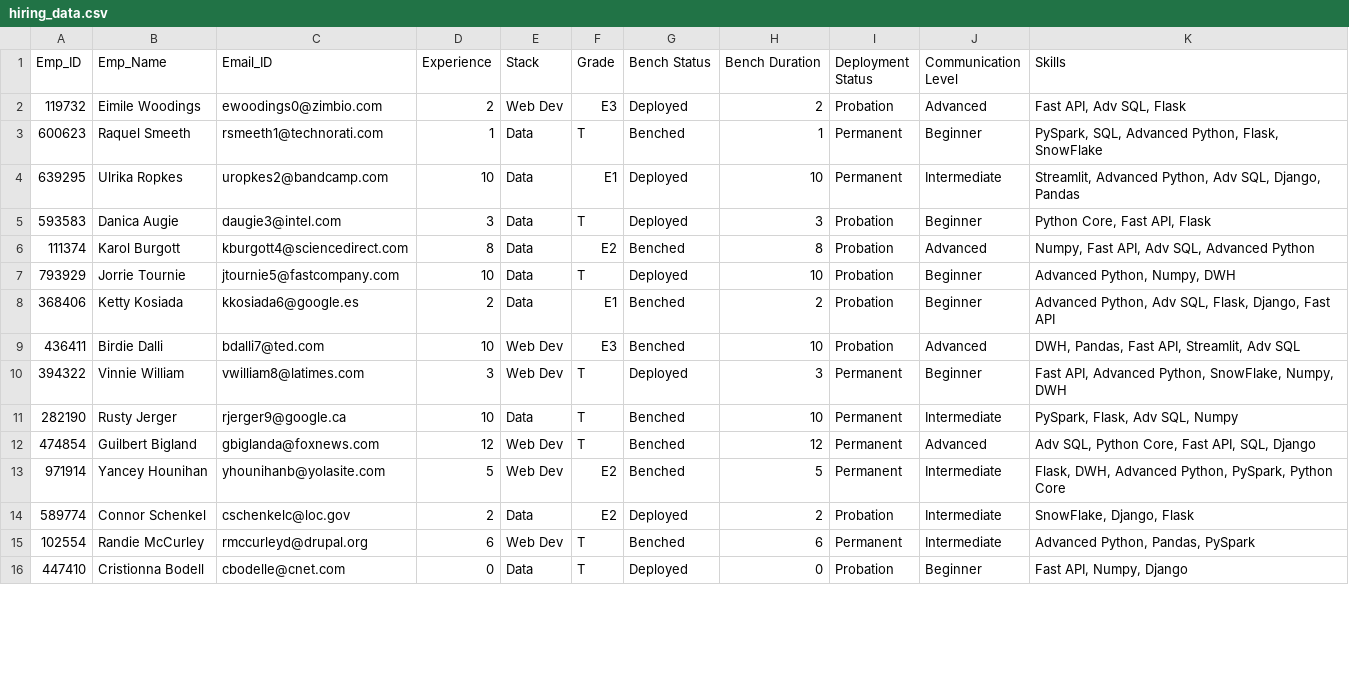
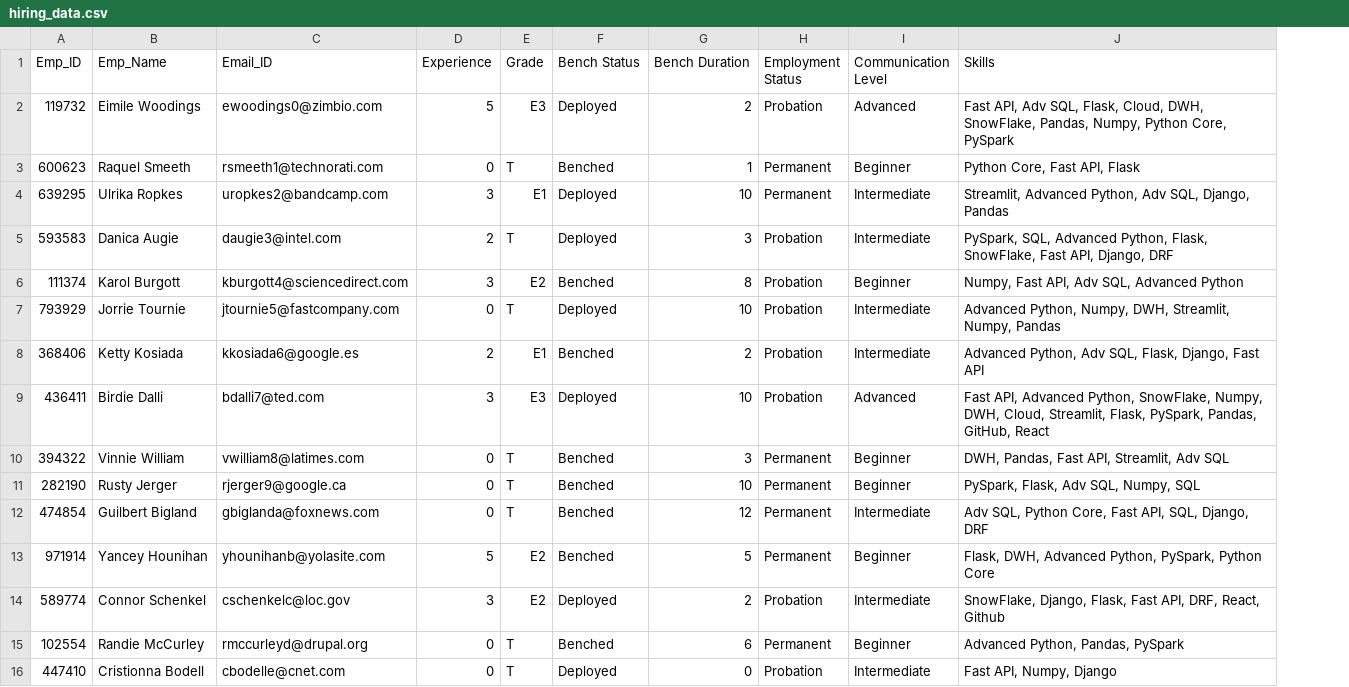
Before and after one commit to h1-dden/Python_Training_Management_System, a CSV file: data/hiring_data.csv, drawn as a sheet; only a part is shown; removed rows and columns are numbered as before the commit, all else as after; the diff covers the shown part only; the diff names each change by its address in the sheet, - before the commit and + after, or states it on an @@ line.

```diff
--- a/data/hiring_data.csv
+++ b/data/hiring_data.csv
-column E (Stack), rows 2-16: Web Dev | Data | Data | Data | Data | Data | Data | Web Dev | Web Dev | Data | Web Dev | Web Dev | Data | Web Dev | Data
-H1: Deployment Status
+H1: Employment Status
-D2 (Experience): 2
+D2 (Experience): 5
-J2 (Skills): …Adv SQL, Flask
+J2 (Skills): …Adv SQL, Flask, Cloud, DWH, SnowFlake, Pandas, Numpy, Python Core, PySpark
-D3 (Experience): 1
+D3 (Experience): 0
-J3 (Skills): PySpark, SQL, Advanced Python, Flask, SnowFlake
+J3 (Skills): Python Core, Fast API, Flask
-D4 (Experience): 10
+D4 (Experience): 3
-D5 (Experience): 3
+D5 (Experience): 2
-I5 (Communication Level): Beginner
+I5 (Communication Level): Intermediate
-J5 (Skills): Python Core, Fast API, Flask
+J5 (Skills): PySpark, SQL, Advanced Python, Flask, SnowFlake, Fast API, Django, DRF
-D6 (Experience): 8
+D6 (Experience): 3
-I6 (Communication Level): Advanced
+I6 (Communication Level): Beginner
-D7 (Experience): 10
+D7 (Experience): 0
-I7:I8 (Communication Level): Beginner
+I7:I8 (Communication Level): Intermediate
-J7 (Skills): Advanced Python, Numpy, DWH
+J7 (Skills): Advanced Python, Numpy, DWH, Streamlit, Numpy, Pandas
-D9 (Experience): 10
+D9 (Experience): 3
-F9 (Bench Status): Benched
+F9 (Bench Status): Deployed
-J9 (Skills): DWH, Pandas, Fast API, Streamlit, Adv SQL
+J9 (Skills): Fast API, Advanced Python, SnowFlake, Numpy, DWH, Cloud, Streamlit, Flask, PySpark, Pandas, GitHub, React
-D10 (Experience): 3
+D10 (Experience): 0
-F10 (Bench Status): Deployed
+F10 (Bench Status): Benched
-J10 (Skills): Fast API, Advanced Python, SnowFlake, Numpy, DWH
+J10 (Skills): DWH, Pandas, Fast API, Streamlit, Adv SQL
-D11 (Experience): 10
+D11 (Experience): 0
-I11 (Communication Level): Intermediate
+I11 (Communication Level): Beginner
-J11 (Skills): PySpark, Flask, Adv SQL, Numpy
+J11 (Skills): PySpark, Flask, Adv SQL, Numpy, SQL
-D12 (Experience): 12
+D12 (Experience): 0
-I12 (Communication Level): Advanced
+I12 (Communication Level): Intermediate
-J12 (Skills): …API, SQL, Django
+J12 (Skills): …API, SQL, Django, DRF
-I13 (Communication Level): Intermediate
+I13 (Communication Level): Beginner
-D14 (Experience): 2
+D14 (Experience): 3
-J14 (Skills): SnowFlake, Django, Flask
+J14 (Skills): SnowFlake, Django, Flask, Fast API, DRF, React, Github
-D15 (Experience): 6
+D15 (Experience): 0
-I15 (Communication Level): Intermediate
+I15 (Communication Level): Beginner
-I16 (Communication Level): Beginner
+I16 (Communication Level): Intermediate
```
Also changed, not shown: 8 edited cells elsewhere in this file, data/python_training_data.csv, 20 other files.
